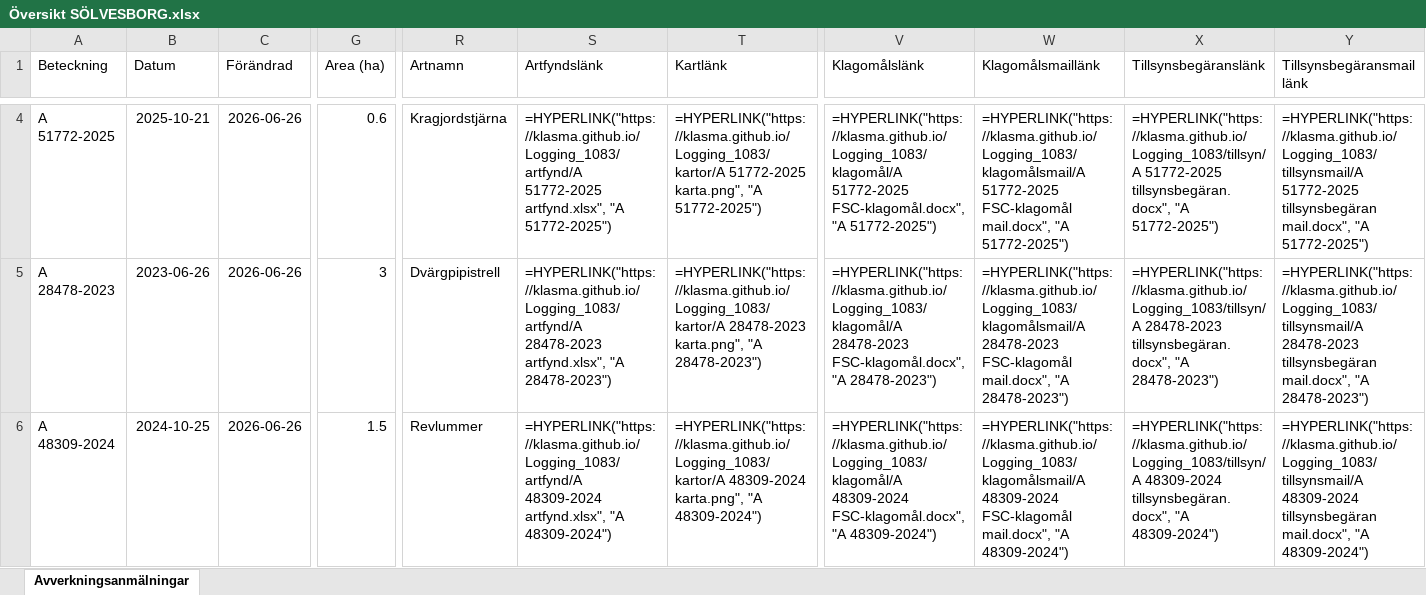
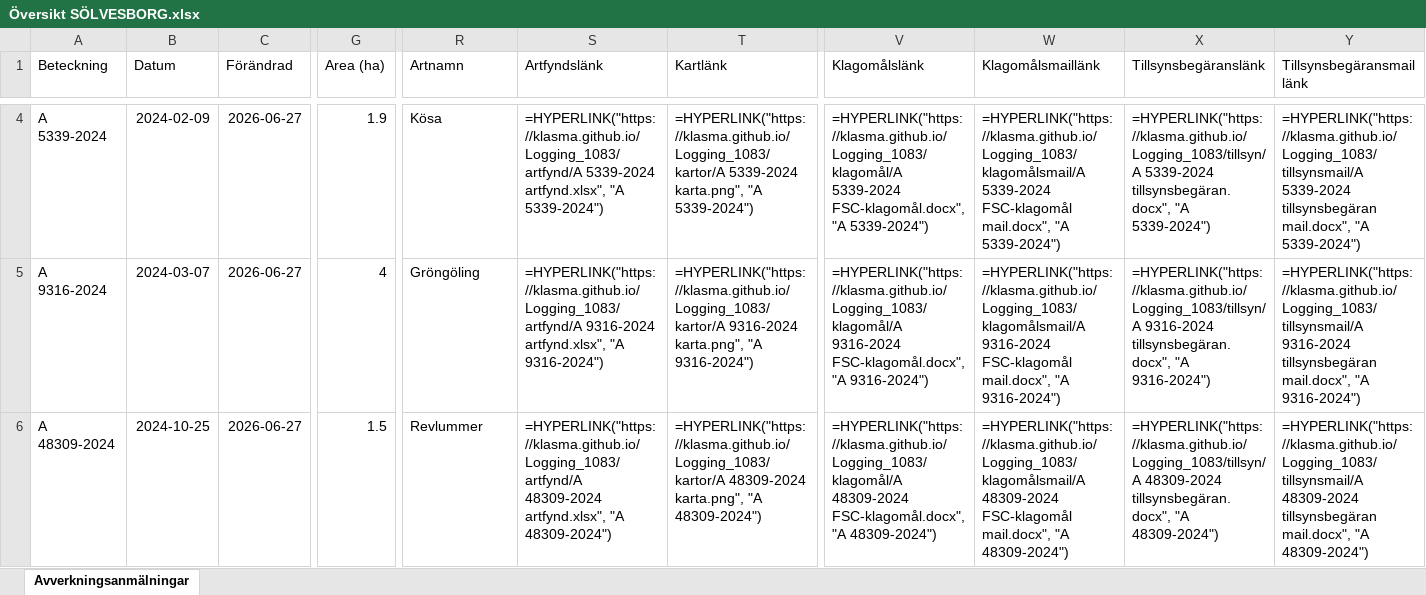
Before and after one commit to klasma/Logging_1083, an Excel workbook: Översikt SÖLVESBORG.xlsx, sheet Avverkningsanmälningar, drawn as a sheet; only a part is shown, gaps mark what is left out; values as stored, in another font and other column widths than the file's, no borders; formulas without a stored value are shown as written; the diff covers the shown part only; the diff names each change by its address in the sheet, - before the commit and + after, or states it on an @@ line.

```diff
--- a/Översikt SÖLVESBORG.xlsx (sheet Avverkningsanmälningar)
+++ b/Översikt SÖLVESBORG.xlsx (sheet Avverkningsanmälningar)
-A4 (Beteckning): A 51772-2025
+A4 (Beteckning): A 5339-2024
-B4 (Datum): 2025-10-21
+B4 (Datum): 2024-02-09
-C4:C6 (Förändrad): 2026-06-26
+C4:C6 (Förändrad): 2026-06-27
-G4 (Area (ha)): 0.6
+G4 (Area (ha)): 1.9
-R4 (Artnamn): Kragjordstjärna
+R4 (Artnamn): Kösa
-S4 (Artfyndslänk): =HYPERLINK("https://klasma.github.io/Logging_1083/artfynd/A 51772-2025 artfynd.xlsx", "A 51772-2025")
+S4 (Artfyndslänk): =HYPERLINK("https://klasma.github.io/Logging_1083/artfynd/A 5339-2024 artfynd.xlsx", "A 5339-2024")
-T4 (Kartlänk): =HYPERLINK("https://klasma.github.io/Logging_1083/kartor/A 51772-2025 karta.png", "A 51772-2025")
+T4 (Kartlänk): =HYPERLINK("https://klasma.github.io/Logging_1083/kartor/A 5339-2024 karta.png", "A 5339-2024")
-V4 (Klagomålslänk): =HYPERLINK("https://klasma.github.io/Logging_1083/klagomål/A 51772-2025 FSC-klagomål.docx", "A 51772-2025")
+V4 (Klagomålslänk): =HYPERLINK("https://klasma.github.io/Logging_1083/klagomål/A 5339-2024 FSC-klagomål.docx", "A 5339-2024")
-W4 (Klagomålsmaillänk): =HYPERLINK("https://klasma.github.io/Logging_1083/klagomålsmail/A 51772-2025 FSC-klagomål mail.docx", "A 51772-2025")
+W4 (Klagomålsmaillänk): =HYPERLINK("https://klasma.github.io/Logging_1083/klagomålsmail/A 5339-2024 FSC-klagomål mail.docx", "A 5339-2024")
-X4 (Tillsynsbegäranslänk): =HYPERLINK("https://klasma.github.io/Logging_1083/tillsyn/A 51772-2025 tillsynsbegäran.docx", "A 51772-2025")
+X4 (Tillsynsbegäranslänk): =HYPERLINK("https://klasma.github.io/Logging_1083/tillsyn/A 5339-2024 tillsynsbegäran.docx", "A 5339-2024")
-Y4 (Tillsynsbegäransmaillänk): =HYPERLINK("https://klasma.github.io/Logging_1083/tillsynsmail/A 51772-2025 tillsynsbegäran mail.docx", "A 51772-2025")
+Y4 (Tillsynsbegäransmaillänk): =HYPERLINK("https://klasma.github.io/Logging_1083/tillsynsmail/A 5339-2024 tillsynsbegäran mail.docx", "A 5339-2024")
-A5 (Beteckning): A 28478-2023
+A5 (Beteckning): A 9316-2024
-B5 (Datum): 2023-06-26
+B5 (Datum): 2024-03-07
-G5 (Area (ha)): 3
+G5 (Area (ha)): 4
-R5 (Artnamn): Dvärgpipistrell
+R5 (Artnamn): Gröngöling
-S5 (Artfyndslänk): =HYPERLINK("https://klasma.github.io/Logging_1083/artfynd/A 28478-2023 artfynd.xlsx", "A 28478-2023")
+S5 (Artfyndslänk): =HYPERLINK("https://klasma.github.io/Logging_1083/artfynd/A 9316-2024 artfynd.xlsx", "A 9316-2024")
-T5 (Kartlänk): =HYPERLINK("https://klasma.github.io/Logging_1083/kartor/A 28478-2023 karta.png", "A 28478-2023")
+T5 (Kartlänk): =HYPERLINK("https://klasma.github.io/Logging_1083/kartor/A 9316-2024 karta.png", "A 9316-2024")
-V5 (Klagomålslänk): =HYPERLINK("https://klasma.github.io/Logging_1083/klagomål/A 28478-2023 FSC-klagomål.docx", "A 28478-2023")
+V5 (Klagomålslänk): =HYPERLINK("https://klasma.github.io/Logging_1083/klagomål/A 9316-2024 FSC-klagomål.docx", "A 9316-2024")
-W5 (Klagomålsmaillänk): =HYPERLINK("https://klasma.github.io/Logging_1083/klagomålsmail/A 28478-2023 FSC-klagomål mail.docx", "A 28478-2023")
+W5 (Klagomålsmaillänk): =HYPERLINK("https://klasma.github.io/Logging_1083/klagomålsmail/A 9316-2024 FSC-klagomål mail.docx", "A 9316-2024")
-X5 (Tillsynsbegäranslänk): =HYPERLINK("https://klasma.github.io/Logging_1083/tillsyn/A 28478-2023 tillsynsbegäran.docx", "A 28478-2023")
+X5 (Tillsynsbegäranslänk): =HYPERLINK("https://klasma.github.io/Logging_1083/tillsyn/A 9316-2024 tillsynsbegäran.docx", "A 9316-2024")
-Y5 (Tillsynsbegäransmaillänk): =HYPERLINK("https://klasma.github.io/Logging_1083/tillsynsmail/A 28478-2023 tillsynsbegäran mail.docx", "A 28478-2023")
+Y5 (Tillsynsbegäransmaillänk): =HYPERLINK("https://klasma.github.io/Logging_1083/tillsynsmail/A 9316-2024 tillsynsbegäran mail.docx", "A 9316-2024")
```
Also changed, not shown: 371 edited cells elsewhere in this sheet, artfynd/A 10274-2022 artfynd.xlsx, artfynd/A 21769-2023 artfynd.xlsx, 39 other files.
